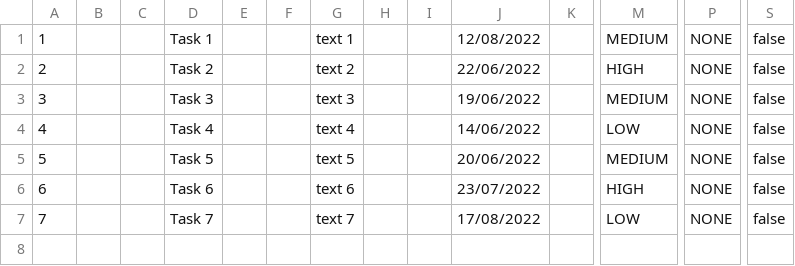
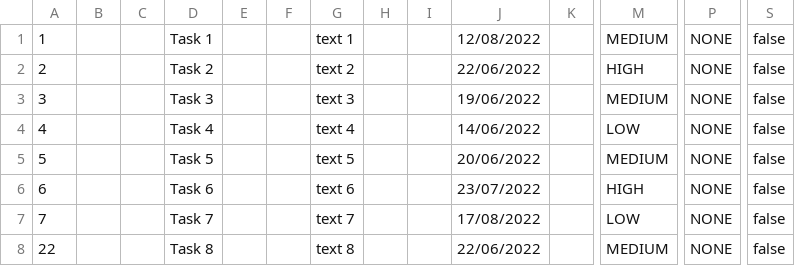
Before and after one commit to samGitHub93/task-manager-data, a CSV file: webapp/csvFile.csv, drawn as a sheet; only a part is shown, gaps mark what is left out; rows hold the shown columns only; the diff names each change by its address in the sheet, - before the commit and + after, or states it on an @@ line.

Commit message:
Commit changes to all files

```diff
--- a/webapp/csvFile.csv
+++ b/webapp/csvFile.csv
+row 8: 22 |  |  | Task 8 |  |  | text 8 |  |  | 22/06/2022 |  | MEDIUM | NONE | false
```
